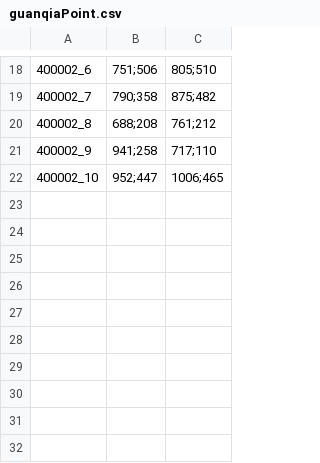
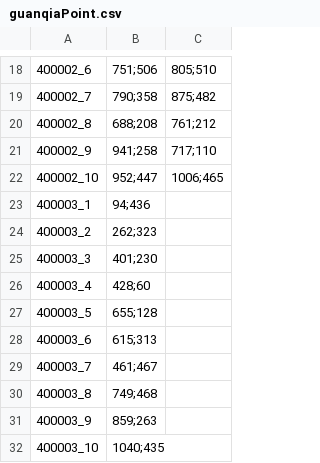
Before and after one commit to 1097195326/CompanyWork, a CSV file: SwampAttack/Resources/config/guanqiaPoint.csv, drawn as a sheet; only a part is shown, gaps mark what is left out; the diff names each change by its address in the sheet, - before the commit and + after, or states it on an @@ line.

```diff
--- a/SwampAttack/Resources/config/guanqiaPoint.csv
+++ b/SwampAttack/Resources/config/guanqiaPoint.csv
+row 23: 400003_1 | 94;436
+row 24: 400003_2 | 262;323
+row 25: 400003_3 | 401;230
+row 26: 400003_4 | 428;60
+row 27: 400003_5 | 655;128
+row 28: 400003_6 | 615;313
+row 29: 400003_7 | 461;467
+row 30: 400003_8 | 749;468
+row 31: 400003_9 | 859;263
+row 32: 400003_10 | 1040;435
```
Also changed, not shown: SwampAttack/Resources/config/guanqia.csv, 20 other files.
